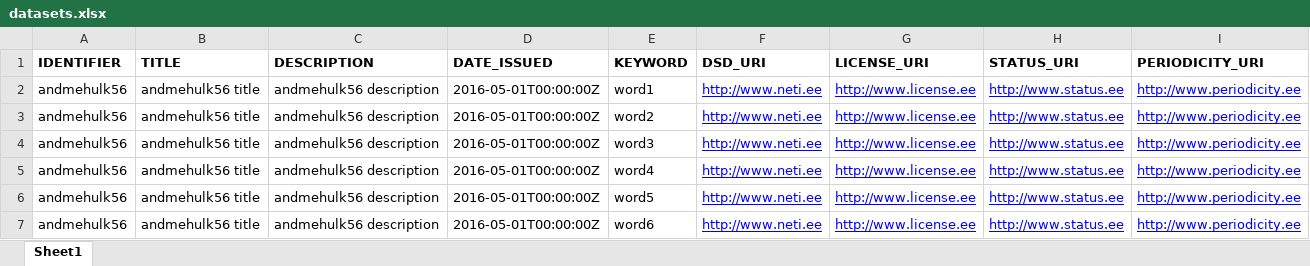
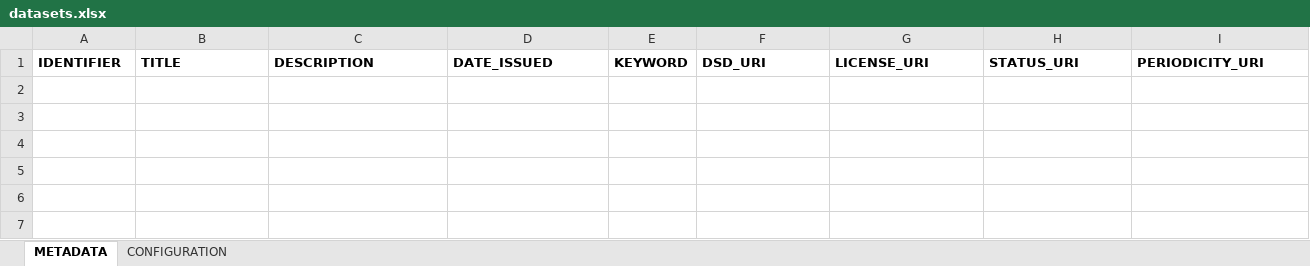
Before and after one commit to digital-agenda-data/scoreboard.contreg, an Excel workbook: src/main/resources/spreadsheets/datasets.xlsx, sheet METADATA, drawn as a sheet; values as stored, in another font and other column widths than the file's, no borders; the diff names each change by its address in the sheet, - before the commit and + after, or states it on an @@ line.

Commit message:
Refactoring and preparations for downloading datasets metadata masterfiles.

```diff
--- a/src/main/resources/spreadsheets/datasets.xlsx (sheet METADATA)
+++ b/src/main/resources/spreadsheets/datasets.xlsx (sheet METADATA)
-sheet tab: Sheet1
+sheet tab: METADATA
+sheet tab: CONFIGURATION
-row 2: andmehulk56 | andmehulk56 title | andmehulk56 description | 2016-05-01T00:00:00Z | word1 | http://www.neti.ee | http://www.license.ee | http://www.status.ee | http://www.periodicity.ee
-row 3: andmehulk56 | andmehulk56 title | andmehulk56 description | 2016-05-01T00:00:00Z | word2 | http://www.neti.ee | http://www.license.ee | http://www.status.ee | http://www.periodicity.ee
-row 4: andmehulk56 | andmehulk56 title | andmehulk56 description | 2016-05-01T00:00:00Z | word3 | http://www.neti.ee | http://www.license.ee | http://www.status.ee | http://www.periodicity.ee
-row 5: andmehulk56 | andmehulk56 title | andmehulk56 description | 2016-05-01T00:00:00Z | word4 | http://www.neti.ee | http://www.license.ee | http://www.status.ee | http://www.periodicity.ee
-row 6: andmehulk56 | andmehulk56 title | andmehulk56 description | 2016-05-01T00:00:00Z | word5 | http://www.neti.ee | http://www.license.ee | http://www.status.ee | http://www.periodicity.ee
-row 7: andmehulk56 | andmehulk56 title | andmehulk56 description | 2016-05-01T00:00:00Z | word6 | http://www.neti.ee | http://www.license.ee | http://www.status.ee | http://www.periodicity.ee
```
Also changed, not shown: 4 other files.
